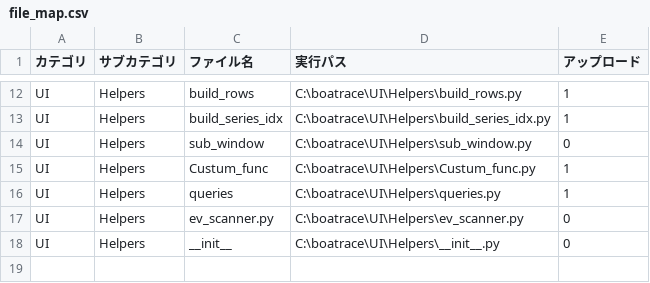
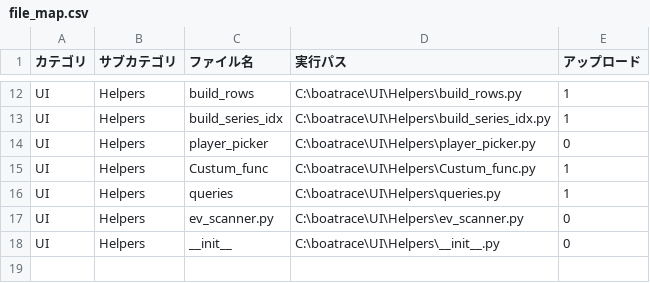
Before and after one commit to defact88/Boatrace, a CSV file: Management/CSV/file_map.csv, drawn as a sheet; only a part is shown, gaps mark what is left out.

```diff
--- a/Management/CSV/file_map.csv
+++ b/Management/CSV/file_map.csv
@@ -13,3 +13,3 @@ UI,Helpers,build_rows,                  C:\boatrace\UI\Helpers\build_rows.py,1
 UI,Helpers,build_series_idx,            C:\boatrace\UI\Helpers\build_series_idx.py,1
-UI,Helpers,sub_window,                  C:\boatrace\UI\Helpers\sub_window.py,0
+UI,Helpers,player_picker,               C:\boatrace\UI\Helpers\player_picker.py,0
 UI,Helpers,Custum_func,                 C:\boatrace\UI\Helpers\Custum_func.py,1
```
Also changed, not shown: 5 other files.
